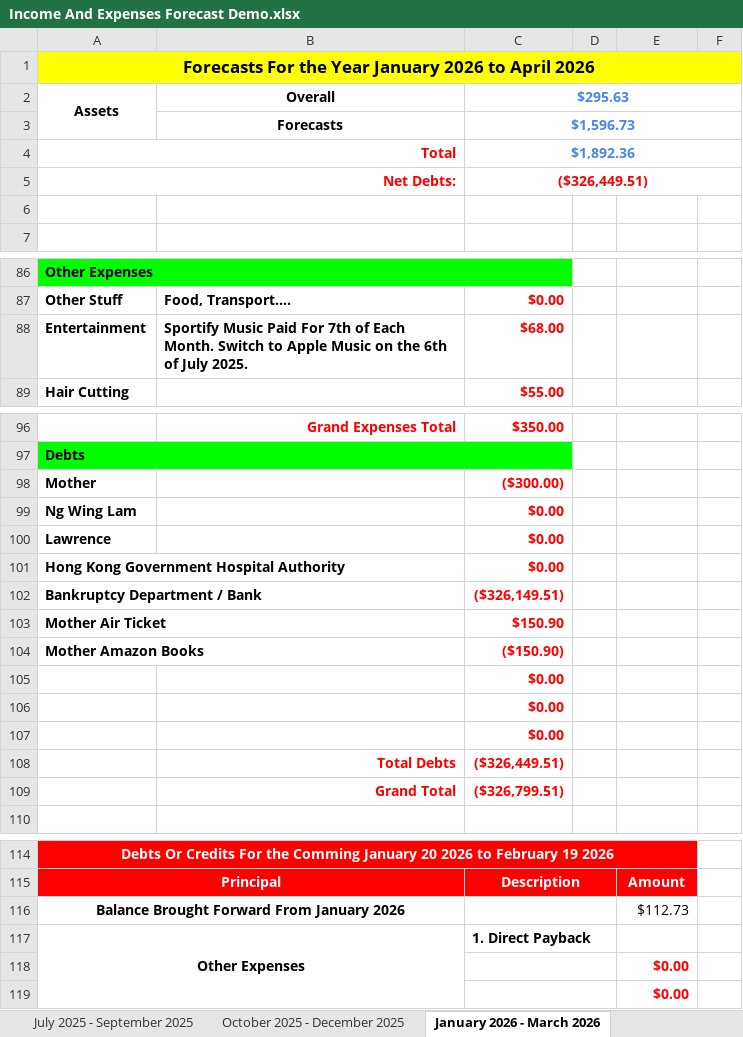
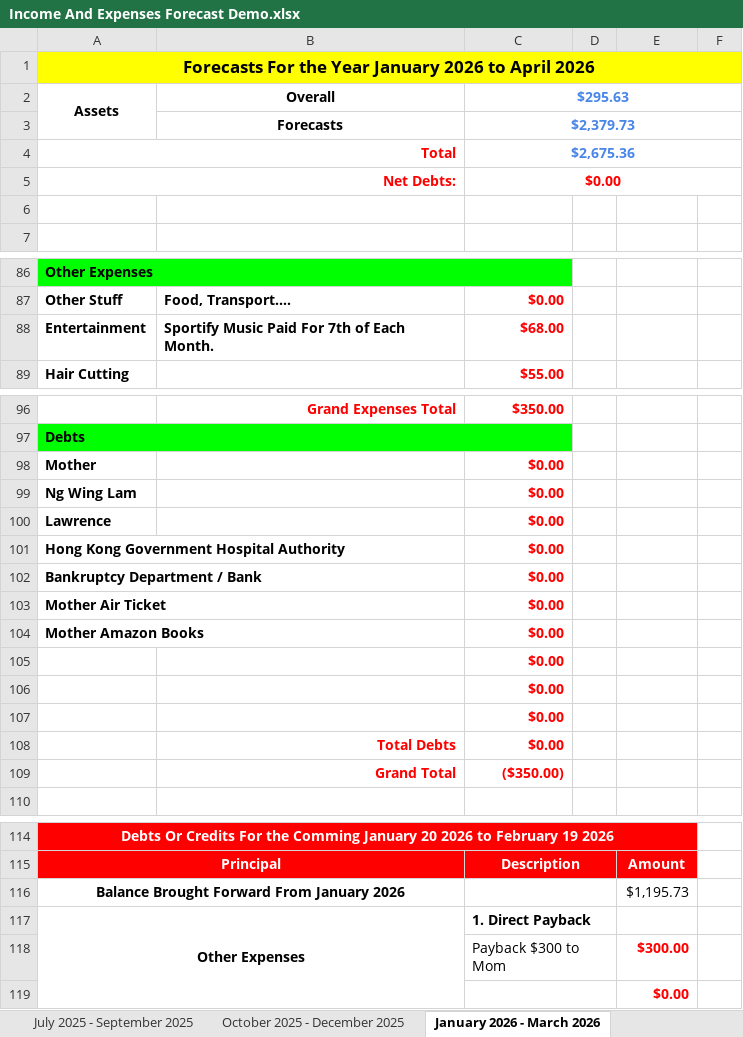
Before and after one commit to alantangsinglun/Income-Forecast, an Excel workbook: Income And Expenses Forecast Demo.xlsx, sheet January 2026 - March 2026, drawn as a sheet; only a part is shown, gaps mark what is left out; values as stored, in another font and other column widths than the file's, no borders; conditional formats not drawn; removed rows and columns are numbered as before the commit, all else as after; the diff covers the shown part only; the diff names each change by its address in the sheet, - before the commit and + after, or states it on an @@ line.

Commit message:
docs: Added Additional Half month allowance.

```diff
--- a/Income And Expenses Forecast Demo.xlsx (sheet January 2026 - March 2026)
+++ b/Income And Expenses Forecast Demo.xlsx (sheet January 2026 - March 2026)
-C3: $1,596.73
+C3: $2,379.73
-C4: $1,892.36
+C4: $2,675.36
-C5: ($326,449.51)
+C5: $0.00
-B88: …Each Month. Switch to Apple Music on the 6th of July 2025.
+B88: …Each Month.
-C98: ($300.00)
+C98: $0.00
-C102: ($326,149.51)
+C102: $0.00
-C103: $150.90
+C103: $0.00
-C104: ($150.90)
+C104: $0.00
-C108: ($326,449.51)
+C108: $0.00
-C109: ($326,799.51)
+C109: ($350.00)
-E116: $112.73
+E116: $1,195.73
-row 118:  |  |  |  | $0.00
+row 118:  |  | Payback $300 to Mom |  | $300.00
```
Also changed, not shown: 5 edited cells elsewhere in this sheet, sheet January 2025 - March 2025, sheet April 2025 - June 2025, sheet July 2028 - September 2028, sheet April 2028 - June 2028, sheet October 2028 - December 2028, sheet July 2026 - September 2026, 9 more sheets.
